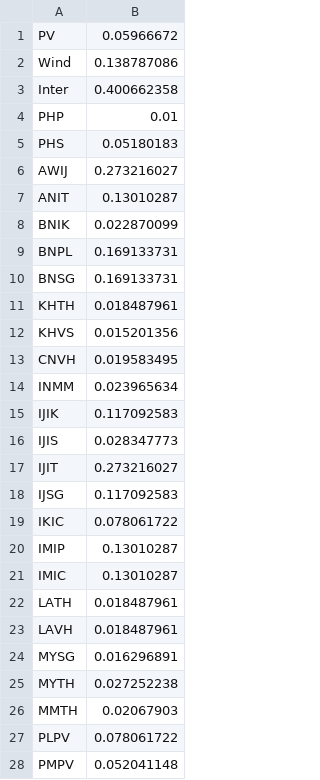
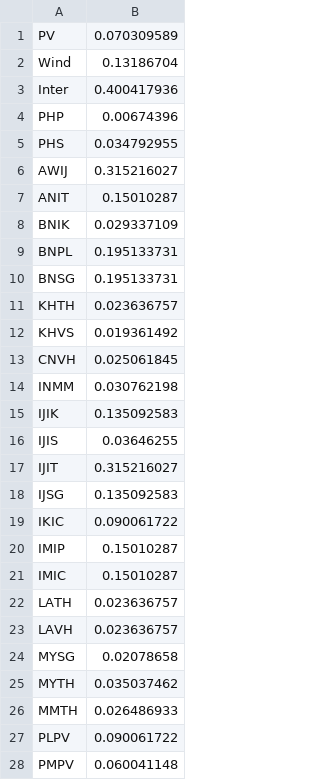
Before and after one commit to TimWeberRE100/FIRM_SEAsia_Frequency, a CSV file: Data/factor1.csv, drawn as a sheet; only a part is shown; the diff covers the shown part only.

```diff
--- a/Data/factor1.csv
+++ b/Data/factor1.csv
@@ -1,28 +1,28 @@
-PV,0.05966672
-Wind,0.138787086
-Inter,0.400662358
-PHP,0.01
-PHS,0.05180183
-AWIJ,0.273216027
-ANIT,0.13010287
-BNIK,0.022870099
-BNPL,0.169133731
-BNSG,0.169133731
-KHTH,0.018487961
-KHVS,0.015201356
-CNVH,0.019583495
-INMM,0.023965634
-IJIK,0.117092583
-IJIS,0.028347773
-IJIT,0.273216027
-IJSG,0.117092583
-IKIC,0.078061722
-IMIP,0.13010287
-IMIC,0.13010287
-LATH,0.018487961
-LAVH,0.018487961
-MYSG,0.016296891
-MYTH,0.027252238
-MMTH,0.02067903
-PLPV,0.078061722
-PMPV,0.052041148
+PV,0.070309589
+Wind,0.13186704
+Inter,0.400417936
+PHP,0.00674396
+PHS,0.034792955
+AWIJ,0.315216027
+ANIT,0.15010287
+BNIK,0.029337109
+BNPL,0.195133731
+BNSG,0.195133731
+KHTH,0.023636757
+KHVS,0.019361492
+CNVH,0.025061845
+INMM,0.030762198
+IJIK,0.135092583
+IJIS,0.03646255
+IJIT,0.315216027
+IJSG,0.135092583
+IKIC,0.090061722
+IMIP,0.15010287
+IMIC,0.15010287
+LATH,0.023636757
+LAVH,0.023636757
+MYSG,0.02078658
+MYTH,0.035037462
+MMTH,0.026486933
+PLPV,0.090061722
+PMPV,0.060041148
```
Also changed, not shown: 1 added row and 2 edited cells elsewhere in this file, Data/factor.csv, 7 other files.
